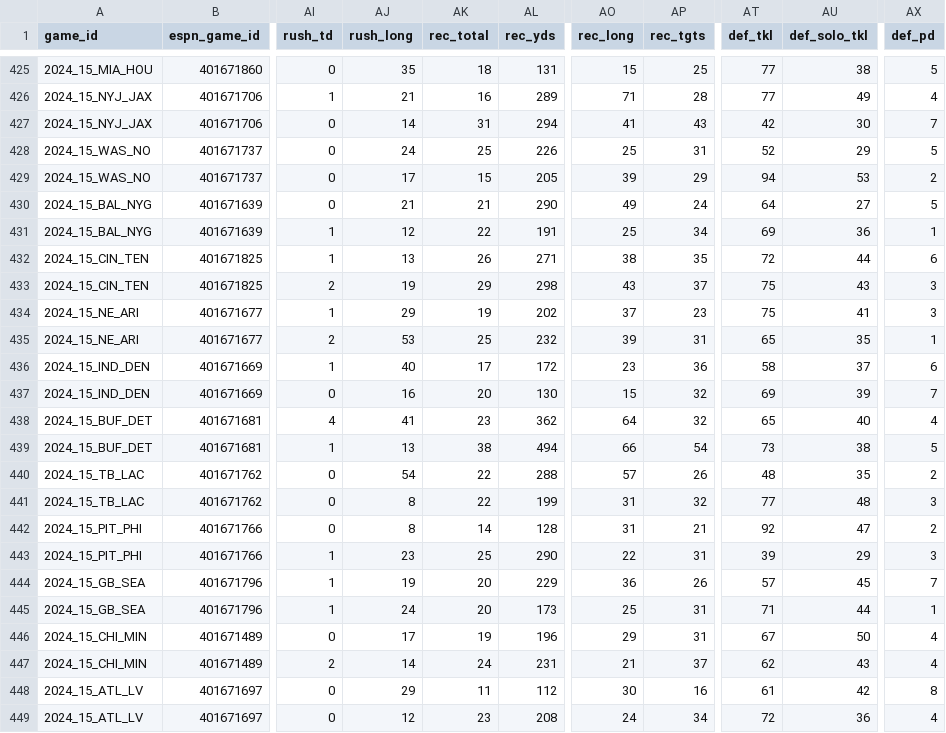
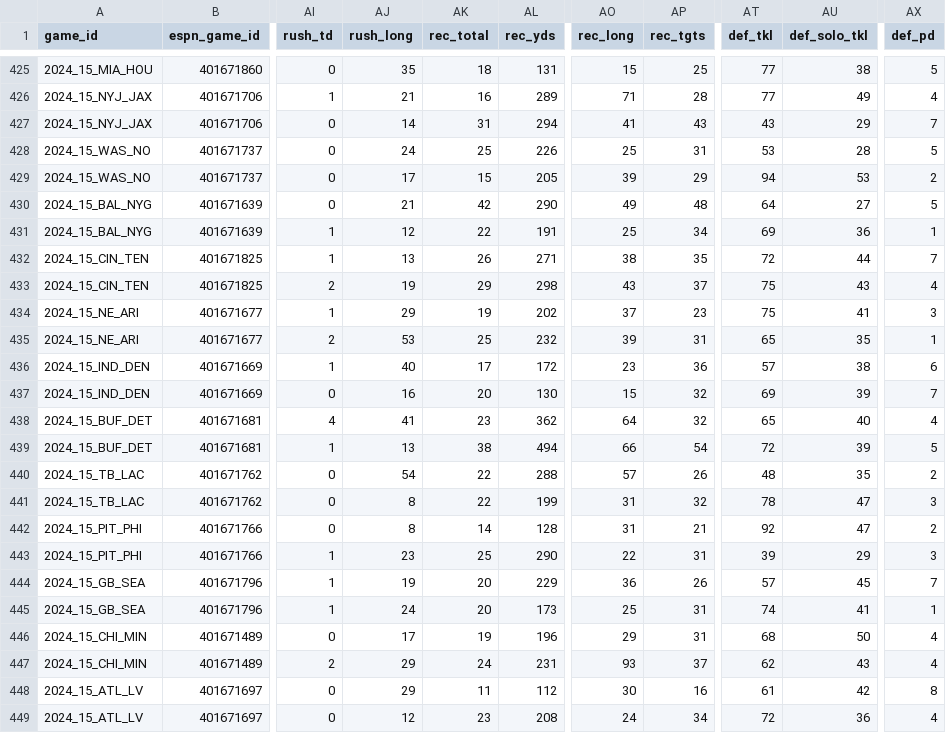
Before and after one commit to Josephhero/ESPN-Game-Data, a CSV file: Data/2024_espn_game_data.csv, drawn as a sheet; only a part is shown, gaps mark what is left out; the diff names each change by its address in the sheet, - before the commit and + after, or states it on an @@ line.

```diff
--- a/Data/2024_espn_game_data.csv
+++ b/Data/2024_espn_game_data.csv
-AT427 (def_tkl): 42
+AT427 (def_tkl): 43
-AU427 (def_solo_tkl): 30
+AU427 (def_solo_tkl): 29
-AT428 (def_tkl): 52
+AT428 (def_tkl): 53
-AU428 (def_solo_tkl): 29
+AU428 (def_solo_tkl): 28
-AK430 (rec_total): 21
+AK430 (rec_total): 42
-AP430 (rec_tgts): 24
+AP430 (rec_tgts): 48
-AX432 (def_pd): 6
+AX432 (def_pd): 7
-AX433 (def_pd): 3
+AX433 (def_pd): 4
-AT436 (def_tkl): 58
+AT436 (def_tkl): 57
-AU436 (def_solo_tkl): 37
+AU436 (def_solo_tkl): 38
-AT439 (def_tkl): 73
+AT439 (def_tkl): 72
-AU439 (def_solo_tkl): 38
+AU439 (def_solo_tkl): 39
-AT441 (def_tkl): 77
+AT441 (def_tkl): 78
-AU441 (def_solo_tkl): 48
+AU441 (def_solo_tkl): 47
-AT445 (def_tkl): 71
+AT445 (def_tkl): 74
-AU445 (def_solo_tkl): 44
+AU445 (def_solo_tkl): 41
-AT446 (def_tkl): 67
+AT446 (def_tkl): 68
-AJ447 (rush_long): 14
+AJ447 (rush_long): 29
-AO447 (rec_long): 21
+AO447 (rec_long): 93
```
